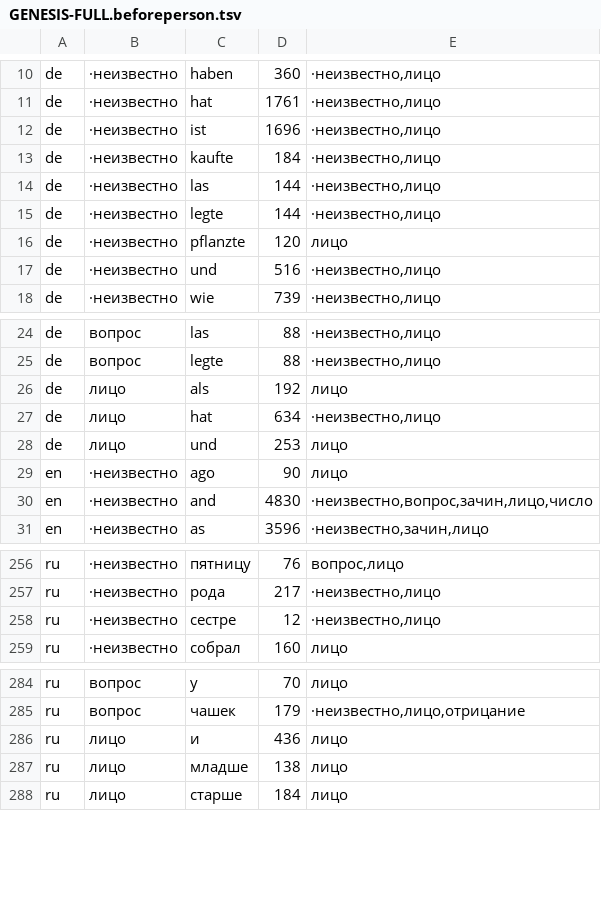
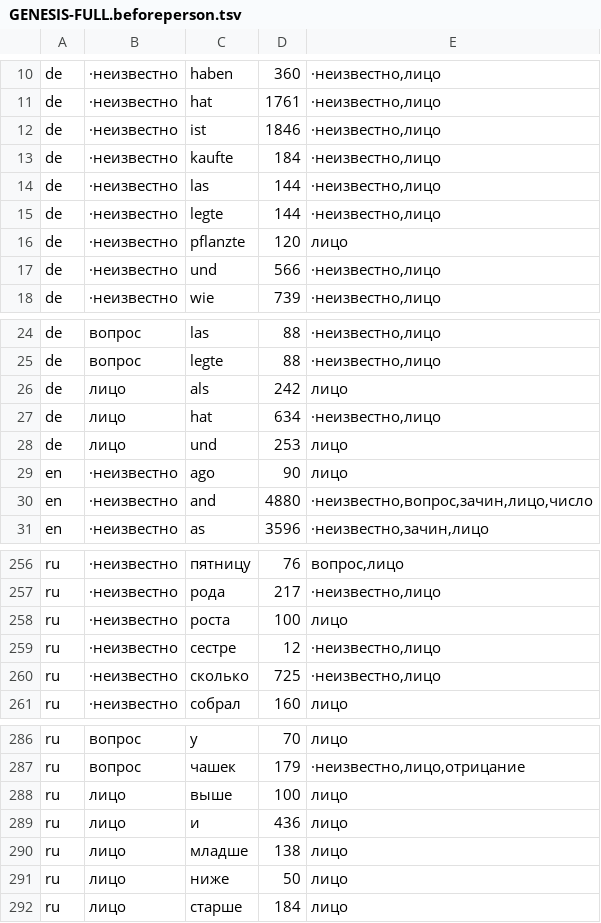
Before and after one commit to synarcai/genesis-corpus, a TSV file: datasets/GENESIS-FULL.beforeperson.tsv, drawn as a sheet; only a part is shown, gaps mark what is left out; the diff covers the shown part only.

Commit message:
РОСТ ЛИЦ — НОВЫЙ МИР height (ветка taller-than, заказ ведущего): «Ben is 120 cm tall. Carla is 8 cm taller than Ben. how tall is Carla? Carla is 128 cm tall: 120 + 8 = 128.» — кто выше и на сколько, опора до четвёрки, на четырёх языках, свой суд
«taller than» в своде — 5 строк, «shorter than» — 30, и ни одной о росте лица с числом (лишь геометрия и
цепи степеней без чисел). Рост не живёт ни в одном доме, а в дом возраста его не положить (закон того дома —
«разница лет не меняется»; одна дверь на понятие), потому — свой мир.

Дом tools/gen_genesis_height.py: три рода на en/ru/de/nl, лица — пакетов, у всякого языка свои; «Ваня
выше Веры на 2 см» (родительный — пакета), «Jonas ist 2 cm größer als Lena», «Daan is 2 cm langer dan Emma»;
рост сантиметрами-сокращением, детский 95–179 см, разность 2–25; 600 страниц, по 200 на род.

Суд courts/height_court.py — вторая рука: лица и родительный у пакетов, образец на язык и род, слово
сравнения — группа из обоих слов языка, сверяемая со знаком звена; самопроверка от страниц дома — 600
истинны, 360 порч пойманы. Мир — последним в манифесте (прежние миры не сдвинулись), суд — в палате
(panel.py, courts.sh, README: 315 судов). Суд роста 0 ложных из 600; течь полосы 4 при рубеже 4, против
полос 351 мир, бед 0; перекос и обещание дома, ловушка начала, договор дома, зов по старому адресу,
паспорт, манифест (564), указатели — PASS.

```diff
--- a/datasets/GENESIS-FULL.beforeperson.tsv
+++ b/datasets/GENESIS-FULL.beforeperson.tsv
@@ -11,3 +11,3 @@ de	·неизвестно	haben	360	·неизвестно,лицо
 de	·неизвестно	hat	1761	·неизвестно,лицо
-de	·неизвестно	ist	1696	·неизвестно,лицо
+de	·неизвестно	ist	1846	·неизвестно,лицо
 de	·неизвестно	kaufte	184	·неизвестно,лицо
@@ -16,3 +16,3 @@ de	·неизвестно	legte	144	·неизвестно,лицо
 de	·неизвестно	pflanzte	120	лицо
-de	·неизвестно	und	516	·неизвестно,лицо
+de	·неизвестно	und	566	·неизвестно,лицо
 de	·неизвестно	wie	739	·неизвестно,лицо
@@ -25,3 +25,3 @@ de	вопрос	las	88	·неизвестно,лицо
 de	вопрос	legte	88	·неизвестно,лицо
-de	лицо	als	192	лицо
+de	лицо	als	242	лицо
 de	лицо	hat	634	·неизвестно,лицо
@@ -29,3 +29,3 @@ de	лицо	und	253	лицо
 en	·неизвестно	ago	90	лицо
-en	·неизвестно	and	4830	·неизвестно,вопрос,зачин,лицо,число
+en	·неизвестно	and	4880	·неизвестно,вопрос,зачин,лицо,число
 en	·неизвестно	as	3596	·неизвестно,зачин,лицо
@@ -257,3 +257,5 @@ ru	·неизвестно	пятницу	76	вопрос,лицо
 ru	·неизвестно	рода	217	·неизвестно,лицо
+ru	·неизвестно	роста	100	лицо
 ru	·неизвестно	сестре	12	·неизвестно,лицо
+ru	·неизвестно	сколько	725	·неизвестно,лицо
 ru	·неизвестно	собрал	160	лицо
@@ -285,4 +287,6 @@ ru	вопрос	у	70	лицо
 ru	вопрос	чашек	179	·неизвестно,лицо,отрицание
+ru	лицо	выше	100	лицо
 ru	лицо	и	436	лицо
 ru	лицо	младше	138	лицо
+ru	лицо	ниже	50	лицо
 ru	лицо	старше	184	лицо
```
Also changed, not shown: 7 edited cells elsewhere in this file, datasets/GENESIS-FULL.actorplace.tsv, datasets/GENESIS-FULL.personcase.tsv, 16 other files.
